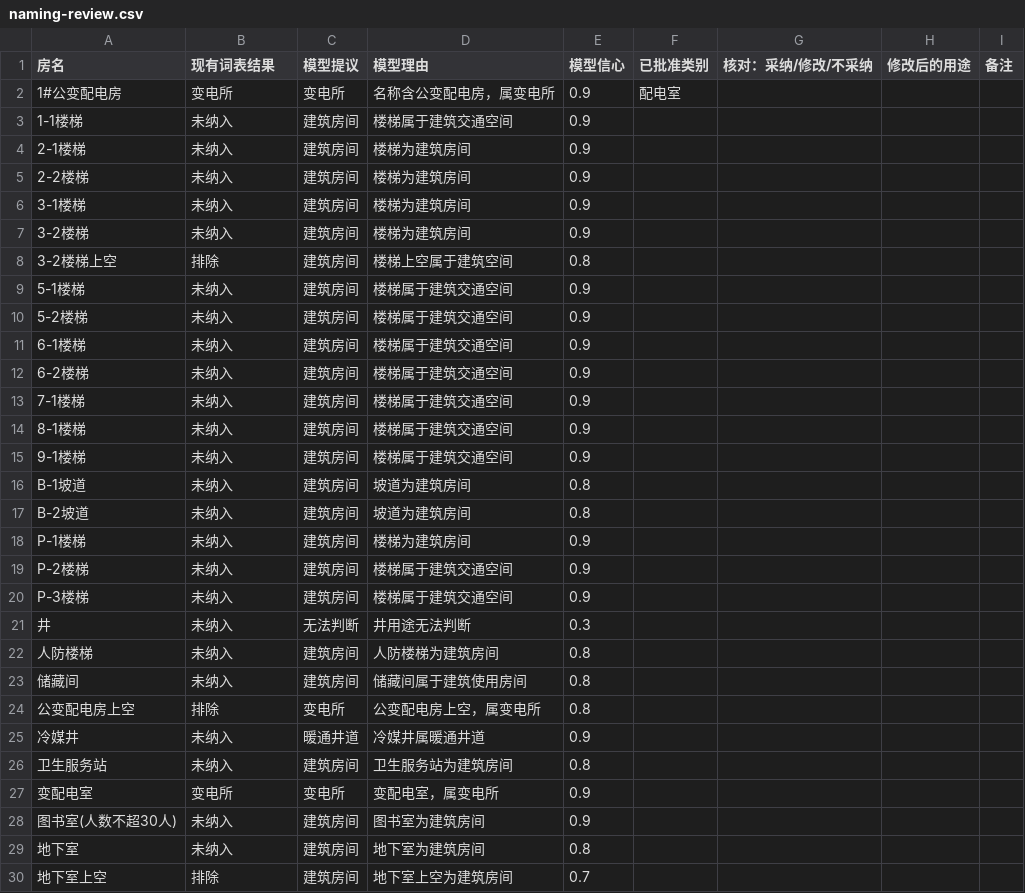
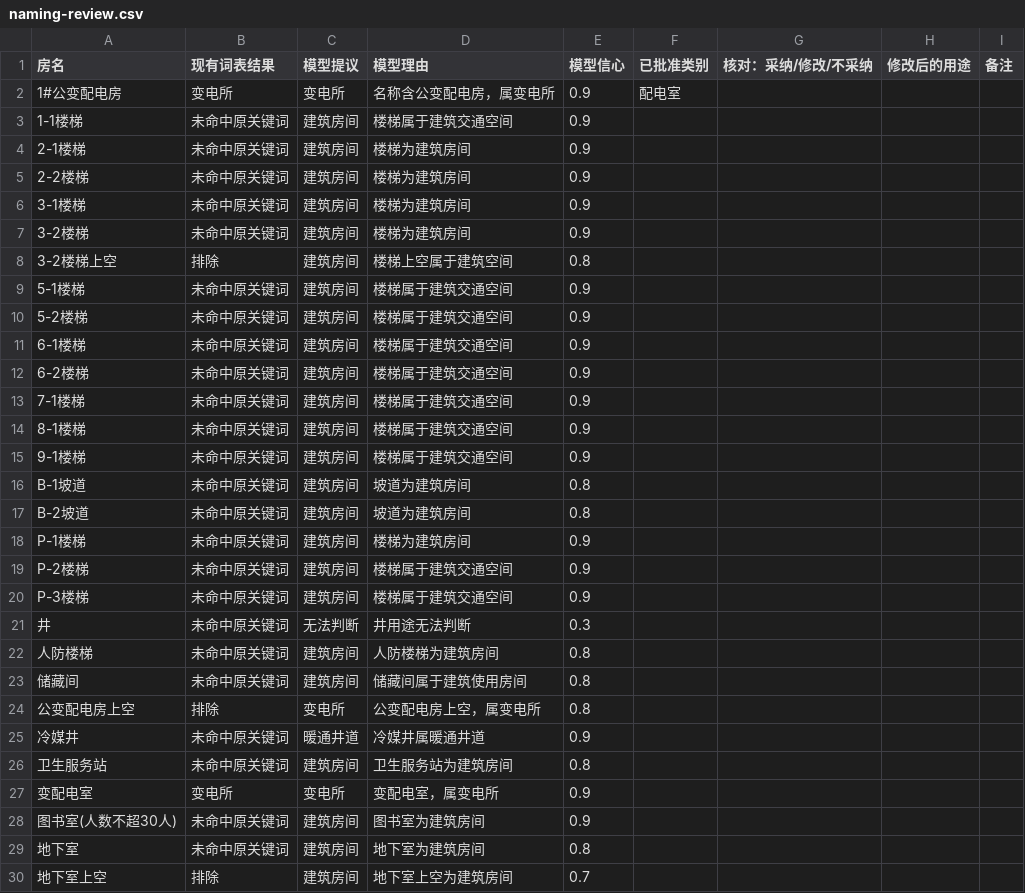
Before and after one commit to paigu3571/GeomVerity, a CSV file: eval/naming-review.csv, drawn as a sheet; only a part is shown; the diff covers the shown part only.

```diff
--- a/eval/naming-review.csv
+++ b/eval/naming-review.csv
@@ -2,29 +2,29 @@
 1#公变配电房,变电所,变电所,名称含公变配电房，属变电所,0.9,配电室,,,
-1-1楼梯,未纳入,建筑房间,楼梯属于建筑交通空间,0.9,,,,
-2-1楼梯,未纳入,建筑房间,楼梯为建筑房间,0.9,,,,
-2-2楼梯,未纳入,建筑房间,楼梯为建筑房间,0.9,,,,
-3-1楼梯,未纳入,建筑房间,楼梯为建筑房间,0.9,,,,
-3-2楼梯,未纳入,建筑房间,楼梯为建筑房间,0.9,,,,
+1-1楼梯,未命中原关键词,建筑房间,楼梯属于建筑交通空间,0.9,,,,
+2-1楼梯,未命中原关键词,建筑房间,楼梯为建筑房间,0.9,,,,
+2-2楼梯,未命中原关键词,建筑房间,楼梯为建筑房间,0.9,,,,
+3-1楼梯,未命中原关键词,建筑房间,楼梯为建筑房间,0.9,,,,
+3-2楼梯,未命中原关键词,建筑房间,楼梯为建筑房间,0.9,,,,
 3-2楼梯上空,排除,建筑房间,楼梯上空属于建筑空间,0.8,,,,
-5-1楼梯,未纳入,建筑房间,楼梯属于建筑交通空间,0.9,,,,
-5-2楼梯,未纳入,建筑房间,楼梯属于建筑交通空间,0.9,,,,
-6-1楼梯,未纳入,建筑房间,楼梯属于建筑交通空间,0.9,,,,
-6-2楼梯,未纳入,建筑房间,楼梯属于建筑交通空间,0.9,,,,
-7-1楼梯,未纳入,建筑房间,楼梯属于建筑交通空间,0.9,,,,
-8-1楼梯,未纳入,建筑房间,楼梯属于建筑交通空间,0.9,,,,
-9-1楼梯,未纳入,建筑房间,楼梯属于建筑交通空间,0.9,,,,
-B-1坡道,未纳入,建筑房间,坡道为建筑房间,0.8,,,,
-B-2坡道,未纳入,建筑房间,坡道为建筑房间,0.8,,,,
-P-1楼梯,未纳入,建筑房间,楼梯为建筑房间,0.9,,,,
-P-2楼梯,未纳入,建筑房间,楼梯属于建筑交通空间,0.9,,,,
-P-3楼梯,未纳入,建筑房间,楼梯属于建筑交通空间,0.9,,,,
-井,未纳入,无法判断,井用途无法判断,0.3,,,,
-人防楼梯,未纳入,建筑房间,人防楼梯为建筑房间,0.8,,,,
-储藏间,未纳入,建筑房间,储藏间属于建筑使用房间,0.8,,,,
+5-1楼梯,未命中原关键词,建筑房间,楼梯属于建筑交通空间,0.9,,,,
+5-2楼梯,未命中原关键词,建筑房间,楼梯属于建筑交通空间,0.9,,,,
+6-1楼梯,未命中原关键词,建筑房间,楼梯属于建筑交通空间,0.9,,,,
+6-2楼梯,未命中原关键词,建筑房间,楼梯属于建筑交通空间,0.9,,,,
+7-1楼梯,未命中原关键词,建筑房间,楼梯属于建筑交通空间,0.9,,,,
+8-1楼梯,未命中原关键词,建筑房间,楼梯属于建筑交通空间,0.9,,,,
+9-1楼梯,未命中原关键词,建筑房间,楼梯属于建筑交通空间,0.9,,,,
+B-1坡道,未命中原关键词,建筑房间,坡道为建筑房间,0.8,,,,
+B-2坡道,未命中原关键词,建筑房间,坡道为建筑房间,0.8,,,,
+P-1楼梯,未命中原关键词,建筑房间,楼梯为建筑房间,0.9,,,,
+P-2楼梯,未命中原关键词,建筑房间,楼梯属于建筑交通空间,0.9,,,,
+P-3楼梯,未命中原关键词,建筑房间,楼梯属于建筑交通空间,0.9,,,,
+井,未命中原关键词,无法判断,井用途无法判断,0.3,,,,
+人防楼梯,未命中原关键词,建筑房间,人防楼梯为建筑房间,0.8,,,,
+储藏间,未命中原关键词,建筑房间,储藏间属于建筑使用房间,0.8,,,,
 公变配电房上空,排除,变电所,公变配电房上空，属变电所,0.8,,,,
-冷媒井,未纳入,暖通井道,冷媒井属暖通井道,0.9,,,,
-卫生服务站,未纳入,建筑房间,卫生服务站为建筑房间,0.8,,,,
+冷媒井,未命中原关键词,暖通井道,冷媒井属暖通井道,0.9,,,,
+卫生服务站,未命中原关键词,建筑房间,卫生服务站为建筑房间,0.8,,,,
 变配电室,变电所,变电所,变配电室，属变电所,0.9,,,,
-图书室(人数不超30人),未纳入,建筑房间,图书室为建筑房间,0.9,,,,
-地下室,未纳入,建筑房间,地下室为建筑房间,0.8,,,,
+图书室(人数不超30人),未命中原关键词,建筑房间,图书室为建筑房间,0.9,,,,
+地下室,未命中原关键词,建筑房间,地下室为建筑房间,0.8,,,,
 地下室上空,排除,建筑房间,地下室上空为建筑房间,0.7,,,,
```
Also changed, not shown: 22 edited cells elsewhere in this file, 4 other files.
